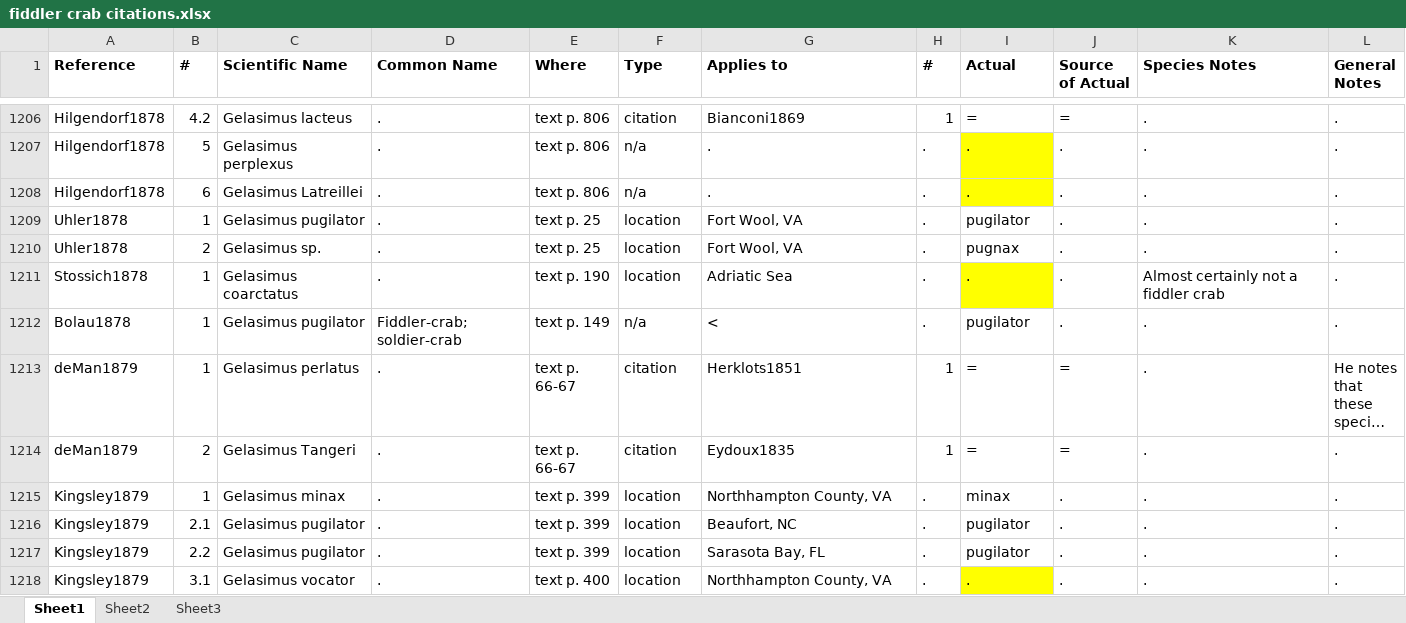
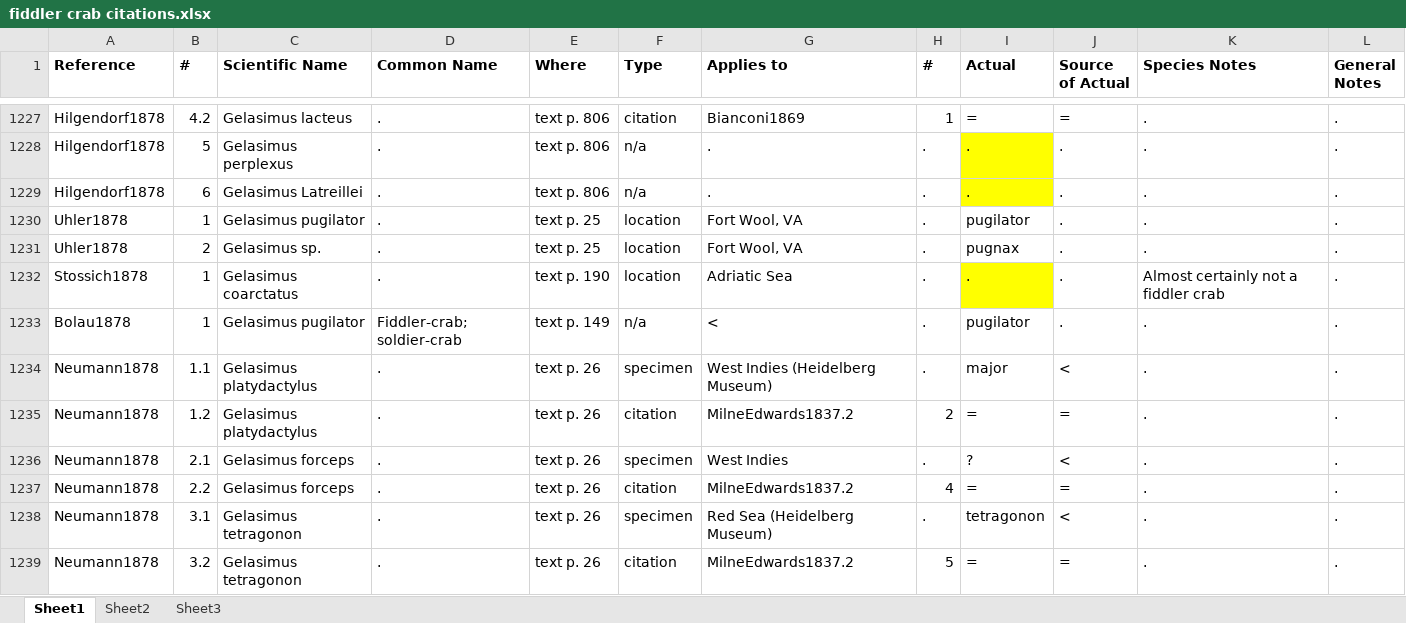
Before and after one commit to msrosenberg/fiddlercrab.info, an Excel workbook: Data/fiddler crab citations.xlsx, sheet Sheet1, drawn as a sheet; only a part is shown, gaps mark what is left out; the shorter side is filled out with more unchanged rows; long unchanged cells end in …; values as stored, in another font and other column widths than the file's, no borders; the diff covers the shown part only; the diff names each change by its address in the sheet, - before the commit and + after, or states it on an @@ line.

Commit message:
January update
Updated reference list, increased citation coverage

```diff
--- a/Data/fiddler crab citations.xlsx (sheet Sheet1)
+++ b/Data/fiddler crab citations.xlsx (sheet Sheet1)
+row 1234: Neumann1878 | 1.1 | Gelasimus platydactylus | . | text p. 26 | specimen | West Indies (Heidelberg Museum) | . | major | < | . | .
+row 1235: Neumann1878 | 1.2 | Gelasimus platydactylus | . | text p. 26 | citation | MilneEdwards1837.2 | 2 | = | = | . | .
+row 1236: Neumann1878 | 2.1 | Gelasimus forceps | . | text p. 26 | specimen | West Indies | . | ? | < | . | .
+row 1237: Neumann1878 | 2.2 | Gelasimus forceps | . | text p. 26 | citation | MilneEdwards1837.2 | 4 | = | = | . | .
+row 1238: Neumann1878 | 3.1 | Gelasimus tetragonon | . | text p. 26 | specimen | Red Sea (Heidelberg Museum) | . | tetragonon | < | . | .
+row 1239: Neumann1878 | 3.2 | Gelasimus tetragonon | . | text p. 26 | citation | MilneEdwards1837.2 | 5 | = | = | . | .
```
Also changed, not shown: 153 added rows, 17 edited cells and cell formats elsewhere in this sheet, 7 other files.
